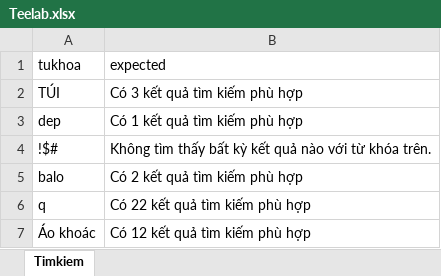
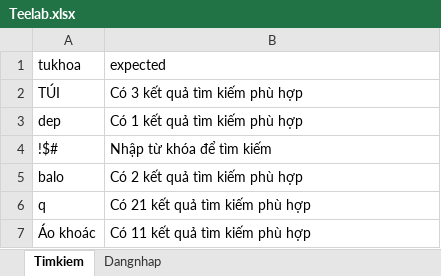
Before and after one commit to Thomhehe/Teelab, an Excel workbook: Teelab.xlsx, sheet Timkiem, drawn as a sheet; values as stored, in another font and other column widths than the file's, no borders; the diff names each change by its address in the sheet, - before the commit and + after, or states it on an @@ line.

```diff
--- a/Teelab.xlsx (sheet Timkiem)
+++ b/Teelab.xlsx (sheet Timkiem)
+sheet tab: Dangnhap
-B4 (expected): Không tìm thấy bất kỳ kết quả nào với từ khóa trên.
+B4 (expected): Nhập từ khóa để tìm kiếm
-B6 (expected): Có 22 kết quả tìm kiếm phù hợp
+B6 (expected): Có 21 kết quả tìm kiếm phù hợp
-B7 (expected): Có 12 kết quả tìm kiếm phù hợp
+B7 (expected): Có 11 kết quả tìm kiếm phù hợp
```
Also changed, not shown: 4 other files.
